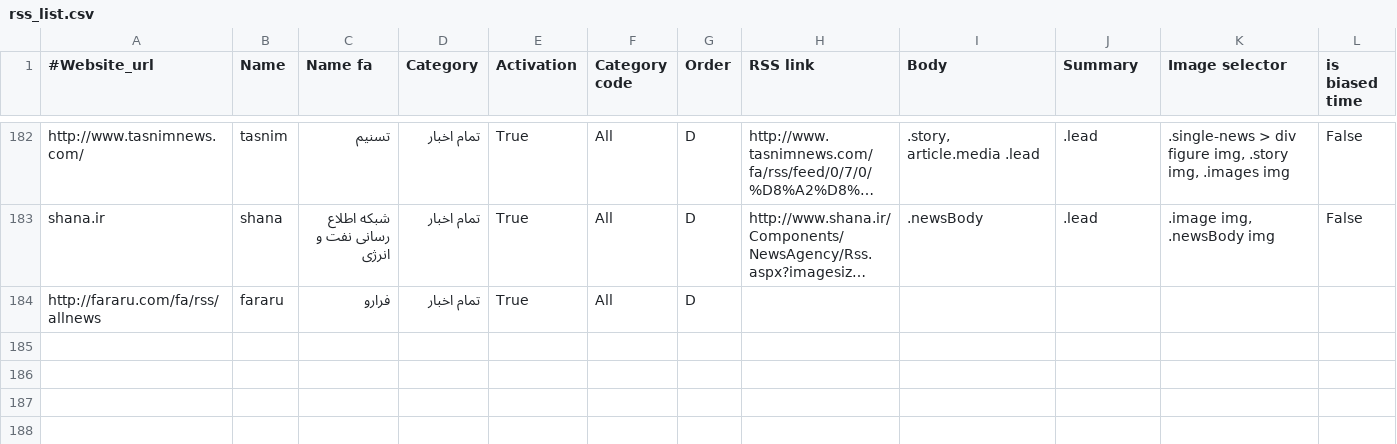
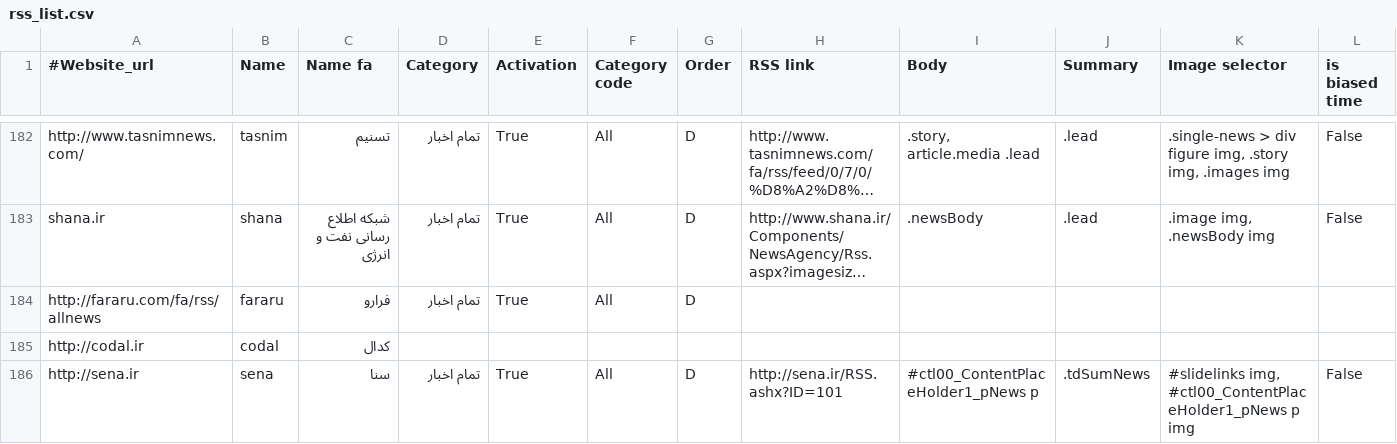
Before and after one commit to ahrajabi/newsbot, a CSV file: rss/rss_list.csv, drawn as a sheet; only a part is shown, gaps mark what is left out; long unchanged cells end in …; the diff names each change by its address in the sheet, - before the commit and + after, or states it on an @@ line.

Commit message:
codal crawler

```diff
--- a/rss/rss_list.csv
+++ b/rss/rss_list.csv
+row 185: http://codal.ir | codal | کدال
+row 186: http://sena.ir | sena | سنا | تمام اخبار | True | All | D | http://sena.ir/RSS.ashx?ID=101 | #ctl00_ContentPlaceHolder1_pNews p | .tdSumNews | #slidelinks img, #ctl00_ContentPlaceHolder1_pNews p img | False
```
Also changed, not shown: 11 other files.
